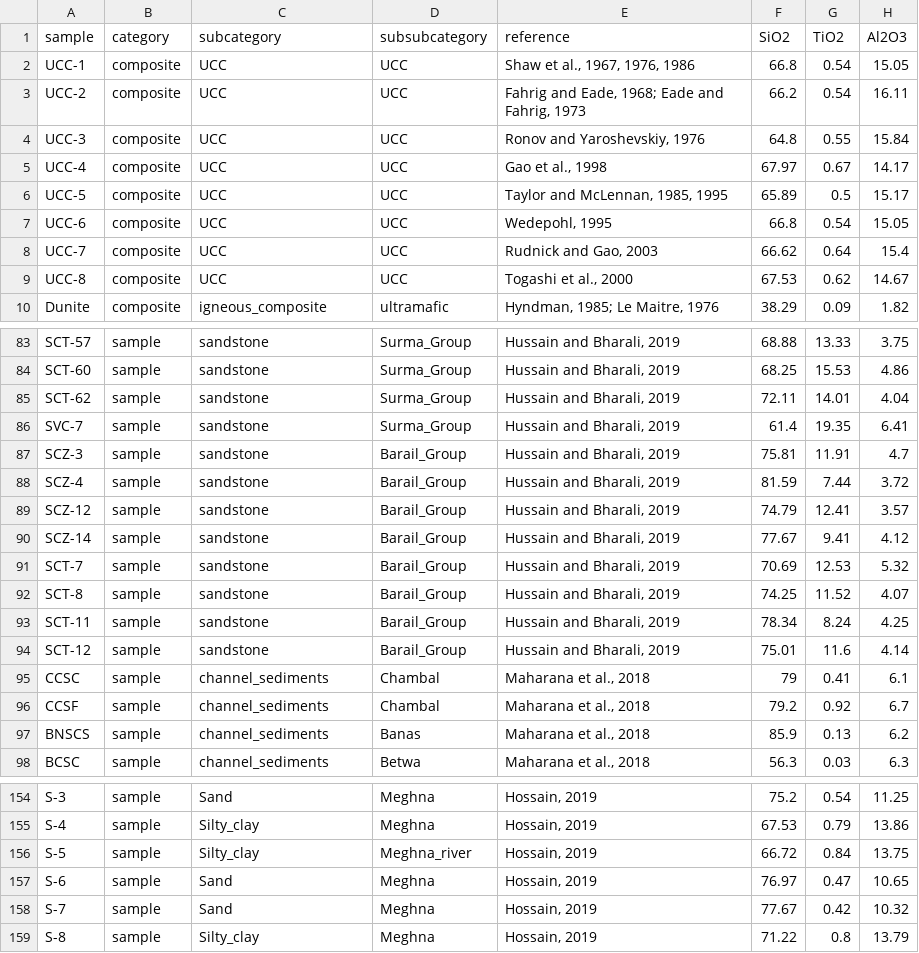
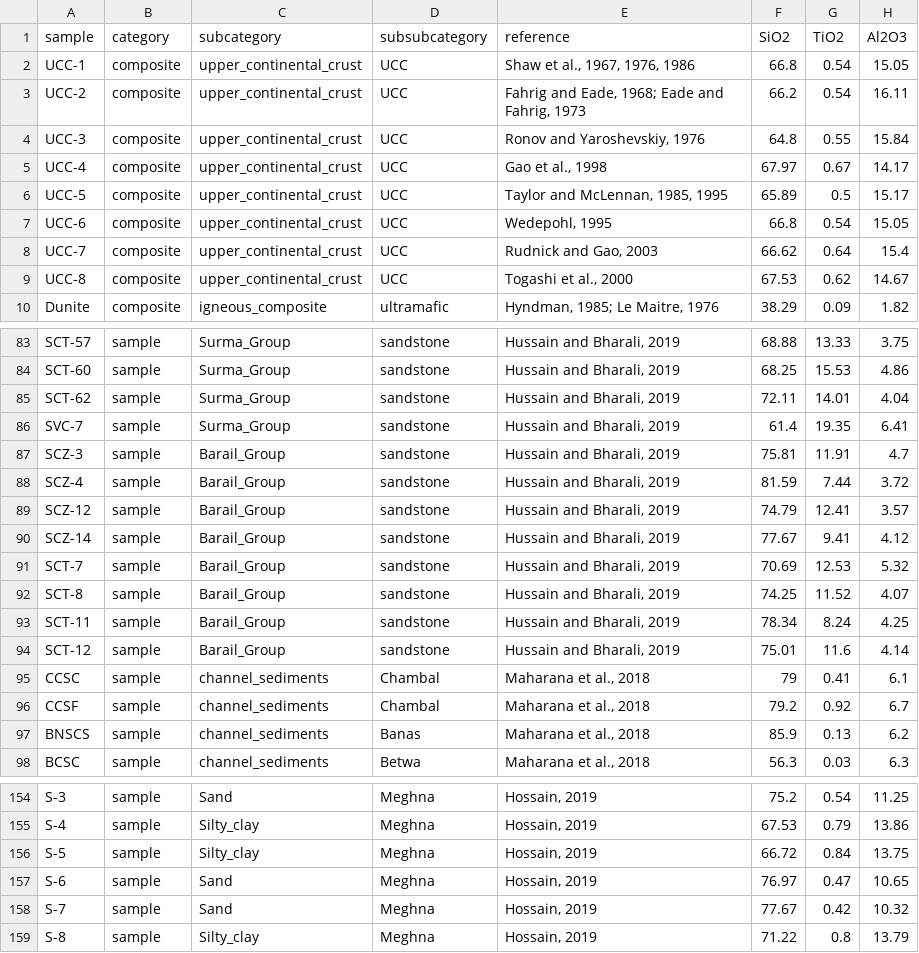
Before and after one commit to vinthegreat84/geochemistry, a CSV file: SedWeather/raw/sedchem.csv, drawn as a sheet; only a part is shown, gaps mark what is left out; the diff covers the shown part only; the diff names each change by its address in the sheet, - before the commit and + after, or states it on an @@ line.

```diff
--- a/SedWeather/raw/sedchem.csv
+++ b/SedWeather/raw/sedchem.csv
-C2:C9 (subcategory): UCC
+C2:C9 (subcategory): upper_continental_crust
-C83:C86 (subcategory): sandstone
+C83:C86 (subcategory): Surma_Group
-D83:D86 (subsubcategory): Surma_Group
+D83:D86 (subsubcategory): sandstone
-C87:C94 (subcategory): sandstone
+C87:C94 (subcategory): Barail_Group
-D87:D94 (subsubcategory): Barail_Group
+D87:D94 (subsubcategory): sandstone
-D156 (subsubcategory): Meghna_river
+D156 (subsubcategory): Meghna
```
Also changed, not shown: 1 added row, 1 removed row and 88 edited cells elsewhere in this file.
